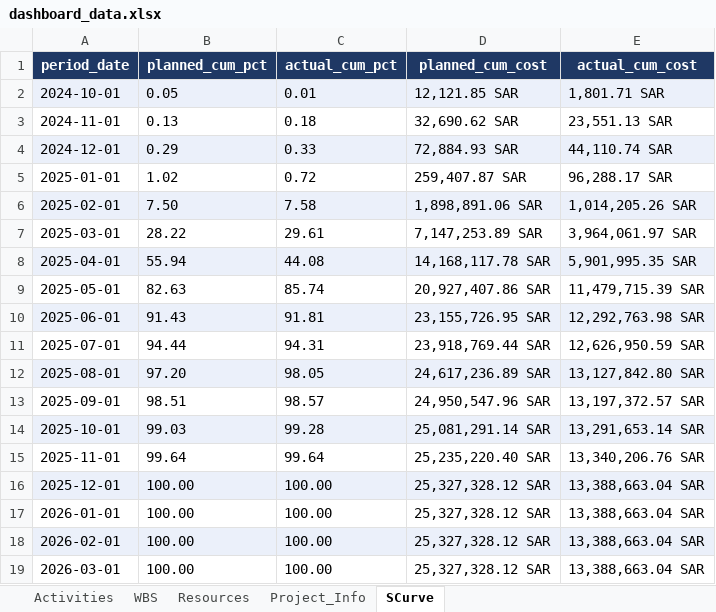
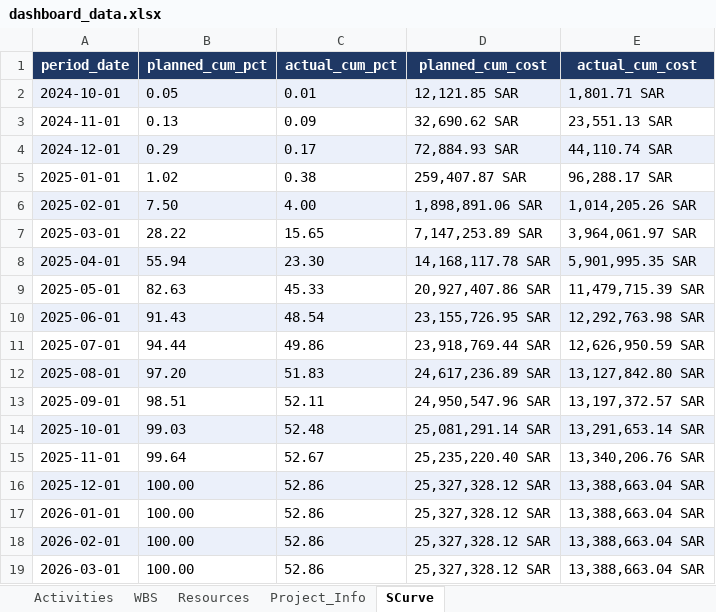
Before and after one commit to ahmednasser37/testrepo, an Excel workbook: xer_to_powerbi/dashboard_data.xlsx, sheet SCurve, drawn as a sheet; values as stored, in another font and other column widths than the file's, no borders; the diff names each change by its address in the sheet, - before the commit and + after, or states it on an @@ line.

```diff
--- a/xer_to_powerbi/dashboard_data.xlsx (sheet SCurve)
+++ b/xer_to_powerbi/dashboard_data.xlsx (sheet SCurve)
-C3 (actual_cum_pct): 0.18
+C3 (actual_cum_pct): 0.09
-C4 (actual_cum_pct): 0.33
+C4 (actual_cum_pct): 0.17
-C5 (actual_cum_pct): 0.72
+C5 (actual_cum_pct): 0.38
-C6 (actual_cum_pct): 7.58
+C6 (actual_cum_pct): 4.00
-C7 (actual_cum_pct): 29.61
+C7 (actual_cum_pct): 15.65
-C8 (actual_cum_pct): 44.08
+C8 (actual_cum_pct): 23.30
-C9 (actual_cum_pct): 85.74
+C9 (actual_cum_pct): 45.33
-C10 (actual_cum_pct): 91.81
+C10 (actual_cum_pct): 48.54
-C11 (actual_cum_pct): 94.31
+C11 (actual_cum_pct): 49.86
-C12 (actual_cum_pct): 98.05
+C12 (actual_cum_pct): 51.83
-C13 (actual_cum_pct): 98.57
+C13 (actual_cum_pct): 52.11
-C14 (actual_cum_pct): 99.28
+C14 (actual_cum_pct): 52.48
-C15 (actual_cum_pct): 99.64
+C15 (actual_cum_pct): 52.67
-C16:C19 (actual_cum_pct): 100.00
+C16:C19 (actual_cum_pct): 52.86
```
Also changed, not shown: sheet WBS, 1 other file.
